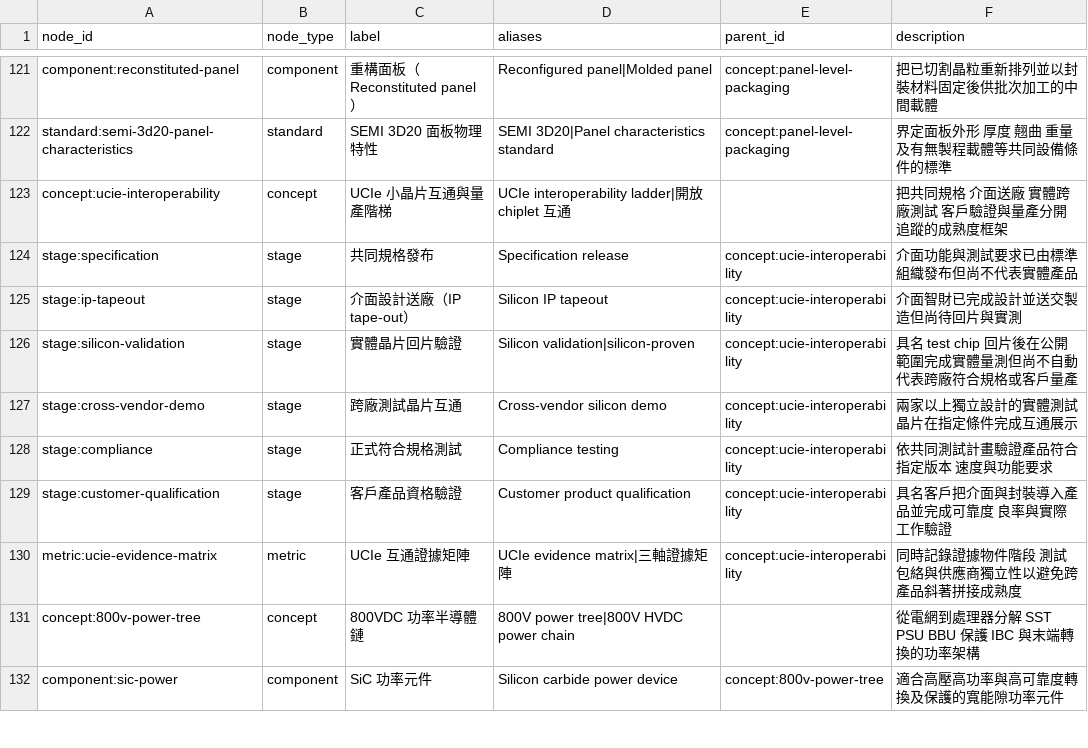
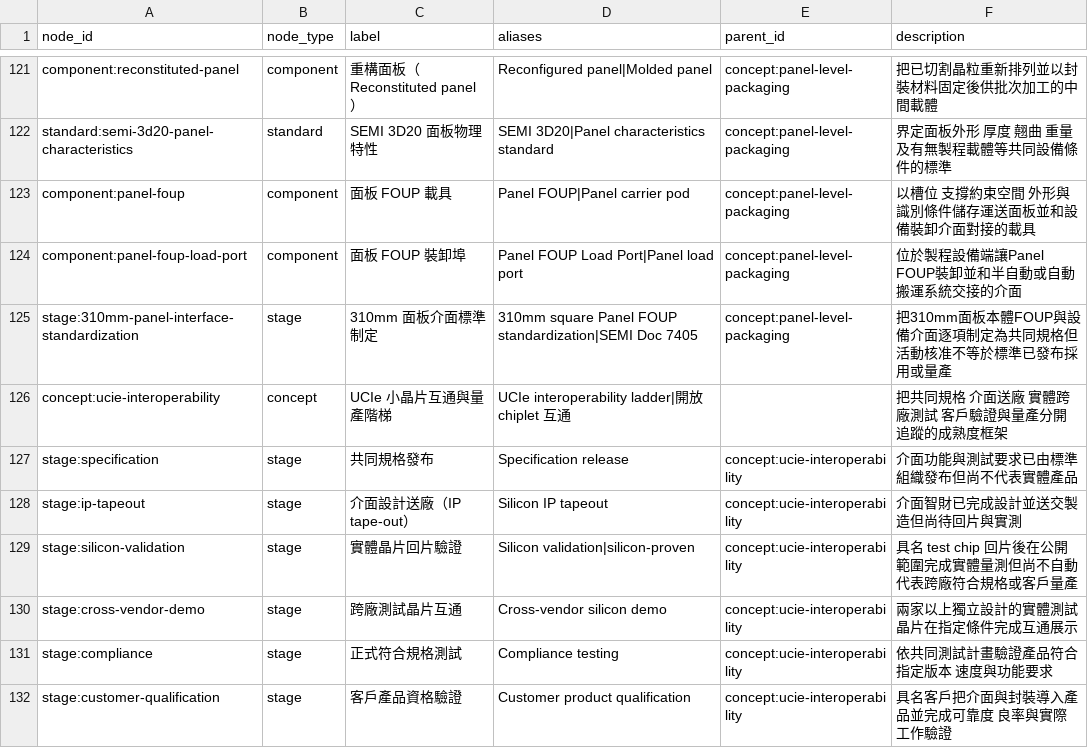
Before and after one commit to DennisLiuCk/strong-weak-scanner, a CSV file: config/knowledge_concepts.csv, drawn as a sheet; only a part is shown, gaps mark what is left out; the shorter side is filled out with more unchanged rows.

```diff
--- a/config/knowledge_concepts.csv
+++ b/config/knowledge_concepts.csv
@@ -122,2 +122,5 @@ component:reconstituted-panel,component,重構面板（Reconstituted panel）,Re
 standard:semi-3d20-panel-characteristics,standard,SEMI 3D20 面板物理特性,SEMI 3D20|Panel characteristics standard,concept:panel-level-packaging,界定面板外形 厚度 翹曲 重量及有無製程載體等共同設備條件的標準
+component:panel-foup,component,面板 FOUP 載具,Panel FOUP|Panel carrier pod,concept:panel-level-packaging,以槽位 支撐約束空間 外形與識別條件儲存運送面板並和設備裝卸介面對接的載具
+component:panel-foup-load-port,component,面板 FOUP 裝卸埠,Panel FOUP Load Port|Panel load port,concept:panel-level-packaging,位於製程設備端讓Panel FOUP裝卸並和半自動或自動搬運系統交接的介面
+stage:310mm-panel-interface-standardization,stage,310mm 面板介面標準制定,310mm square Panel FOUP standardization|SEMI Doc 7405,concept:panel-level-packaging,把310mm面板本體FOUP與設備介面逐項制定為共同規格但活動核准不等於標準已發布採用或量產
 concept:ucie-interoperability,concept,UCIe 小晶片互通與量產階梯,UCIe interoperability ladder|開放 chiplet 互通,,把共同規格 介面送廠 實體跨廠測試 客戶驗證與量產分開追蹤的成熟度框架
```
Also changed, not shown: notes/research_topics/scan_log.csv, 5 other files.
